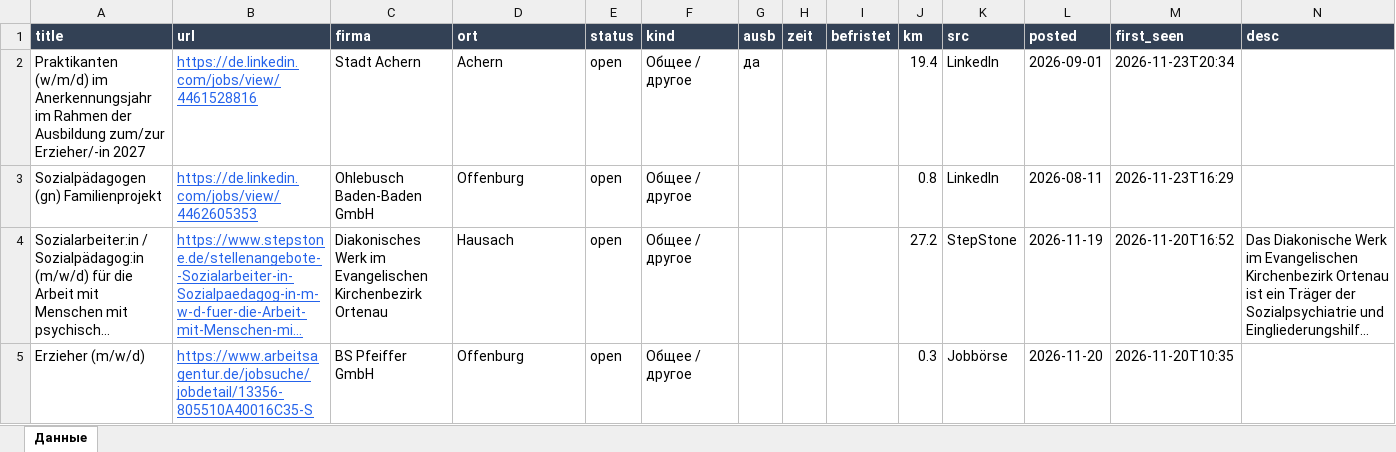
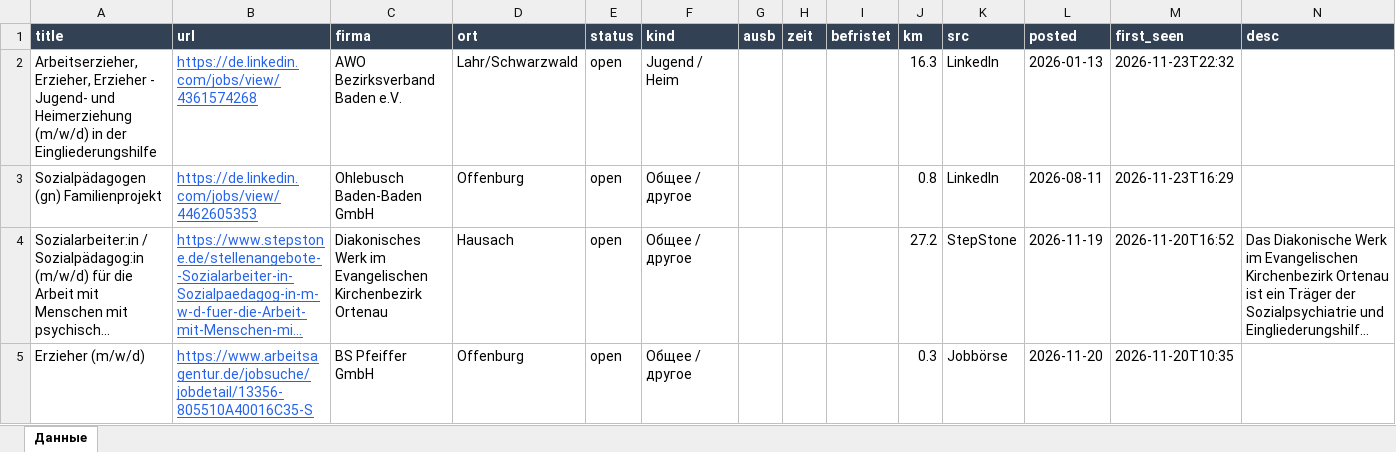
Before and after one commit to Nevrox228/wohnung-og, an Excel workbook: data/olya_jobs.xlsx, sheet Данные, drawn as a sheet; only a part is shown; long unchanged cells end in …; values as stored, in another font and other column widths than the file's, no borders; removed rows and columns are numbered as before the commit, all else as after; the diff names each change by its address in the sheet, - before the commit and + after, or states it on an @@ line.

```diff
--- a/data/olya_jobs.xlsx (sheet Данные)
+++ b/data/olya_jobs.xlsx (sheet Данные)
-row 2: Praktikanten (w/m/d) im Anerkennungsjahr im Rahmen der Ausbildung zum/zur Erzieher/-in 2027 | https://de.linkedin.com/jobs/view/4461528816 | Stadt Achern | Achern | open | Общее / другое | да |  |  | 19.4 | LinkedIn | 2026-09-01 | 2026-11-23T20:34
+row 2: Arbeitserzieher, Erzieher, Erzieher - Jugend- und Heimerziehung (m/w/d) in der Eingliederungshilfe | https://de.linkedin.com/jobs/view/4361574268 | AWO Bezirksverband Baden e.V. | Lahr/Schwarzwald | open | Jugend / Heim |  |  |  | 16.3 | LinkedIn | 2026-01-13 | 2026-11-23T22:32
```
Also changed, not shown: data/eltern_jobs.xlsx, data/werk_jobs.xlsx, 10 other files.
